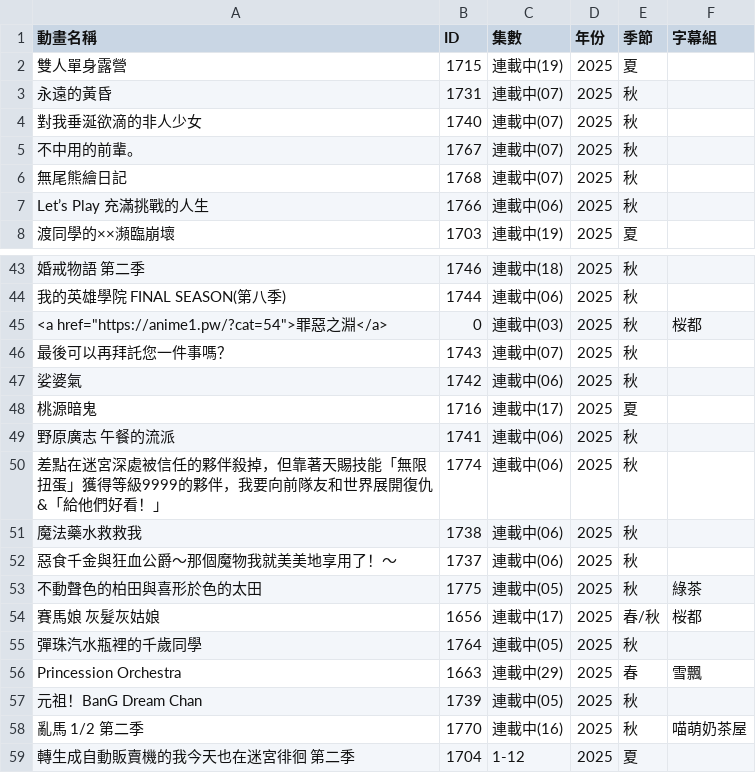
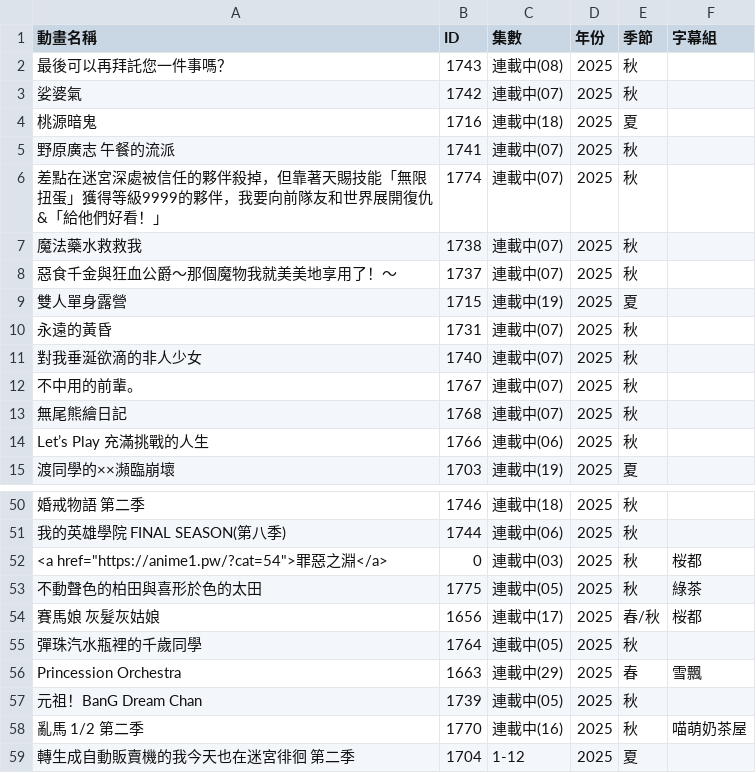
Before and after one commit to HeiTang/Anime1-Data, a CSV file: Anime1 List.csv, drawn as a sheet; only a part is shown, gaps mark what is left out; removed rows and columns are numbered as before the commit, all else as after; the diff names each change by its address in the sheet, - before the commit and + after, or states it on an @@ line.

Commit message:
Doc: Upgrade Anime1 List

```diff
--- a/Anime1 List.csv
+++ b/Anime1 List.csv
+row 2: 最後可以再拜託您一件事嗎？ | 1743 | 連載中(08) | 2025 | 秋
+row 3: 娑婆氣 | 1742 | 連載中(07) | 2025 | 秋
+row 4: 桃源暗鬼 | 1716 | 連載中(18) | 2025 | 夏
+row 5: 野原廣志 午餐的流派 | 1741 | 連載中(07) | 2025 | 秋
+row 6: 差點在迷宮深處被信任的夥伴殺掉，但靠著天賜技能「無限扭蛋」獲得等級9999的夥伴，我要向前隊友和世界展開復仇&「給他們好看！」 | 1774 | 連載中(07) | 2025 | 秋
+row 7: 魔法藥水救救我 | 1738 | 連載中(07) | 2025 | 秋
+row 8: 惡食千金與狂血公爵～那個魔物我就美美地享用了！～ | 1737 | 連載中(07) | 2025 | 秋
-row 46: 最後可以再拜託您一件事嗎？ | 1743 | 連載中(07) | 2025 | 秋
-row 47: 娑婆氣 | 1742 | 連載中(06) | 2025 | 秋
-row 48: 桃源暗鬼 | 1716 | 連載中(17) | 2025 | 夏
-row 49: 野原廣志 午餐的流派 | 1741 | 連載中(06) | 2025 | 秋
-row 50: 差點在迷宮深處被信任的夥伴殺掉，但靠著天賜技能「無限扭蛋」獲得等級9999的夥伴，我要向前隊友和世界展開復仇&「給他們好看！」 | 1774 | 連載中(06) | 2025 | 秋
-row 51: 魔法藥水救救我 | 1738 | 連載中(06) | 2025 | 秋
-row 52: 惡食千金與狂血公爵～那個魔物我就美美地享用了！～ | 1737 | 連載中(06) | 2025 | 秋
```
Also changed, not shown: 1 other file.
